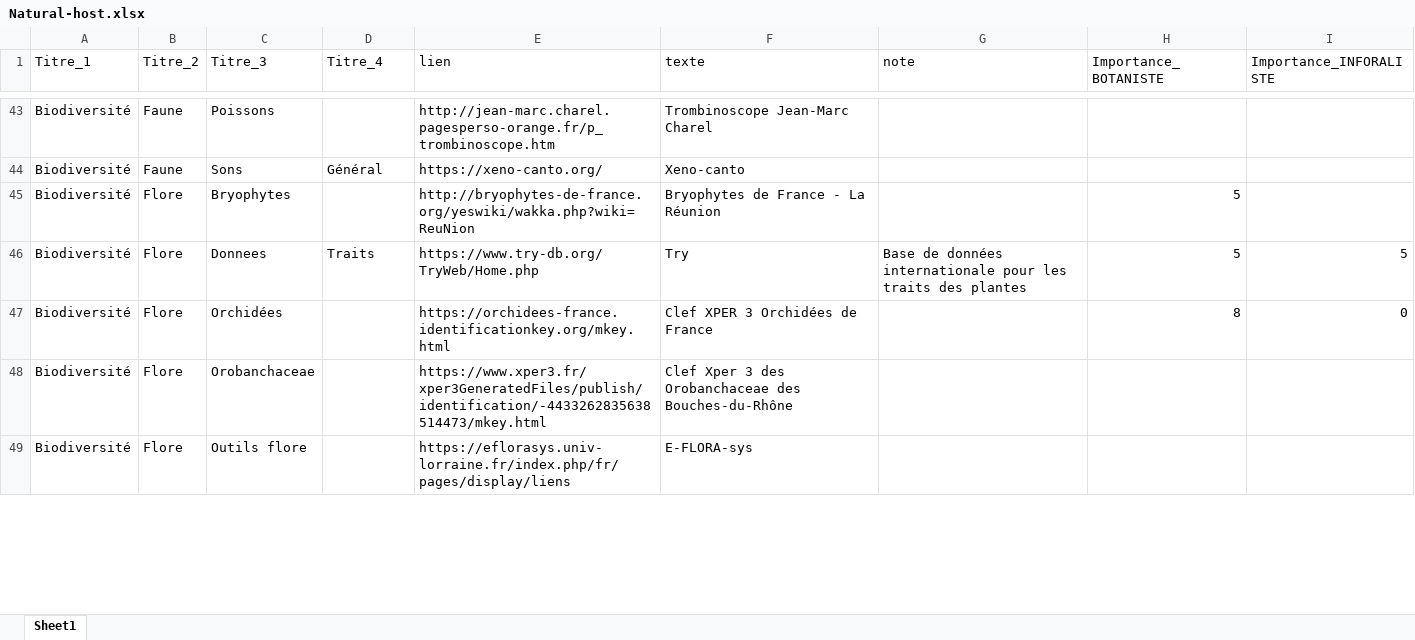
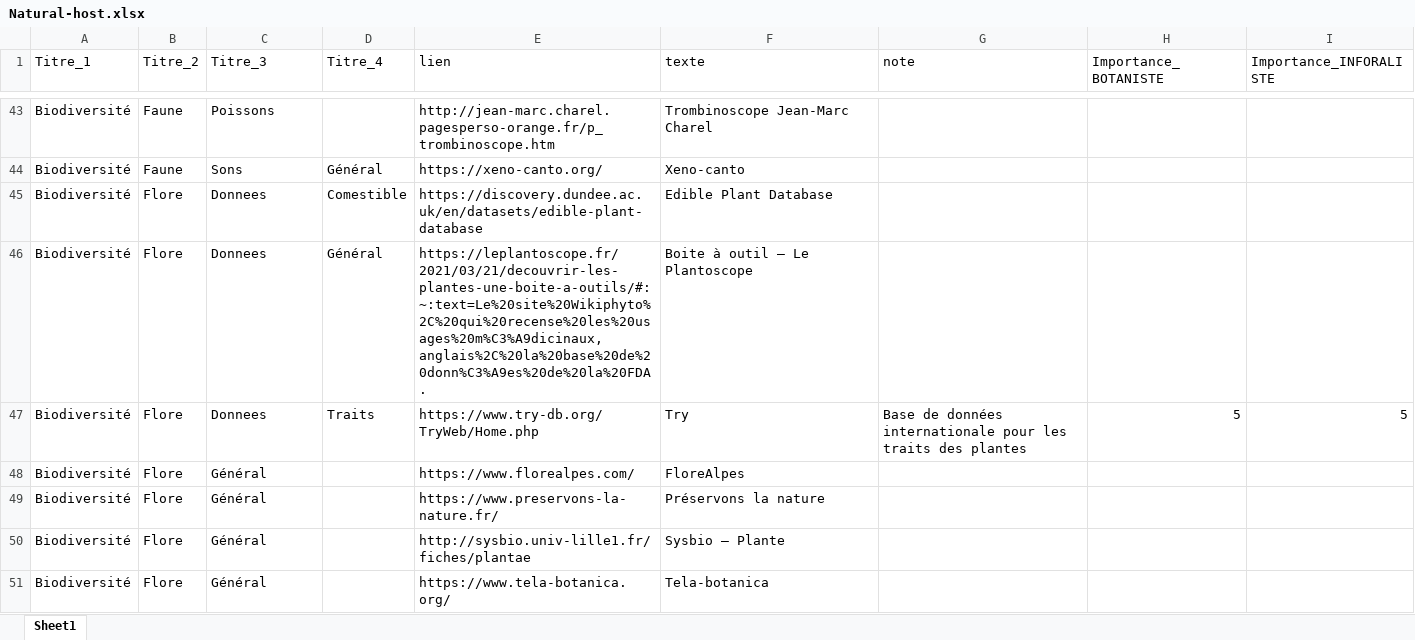
Before and after one commit to augustinsoulard/BDD_FLORE_CONSTRUCT, an Excel workbook: NATURAL-HOST/Natural-host.xlsx, sheet Sheet1, drawn as a sheet; only a part is shown, gaps mark what is left out; the shorter side is filled out with more unchanged rows; values as stored, in another font and other column widths than the file's, no borders; charts and pictures not drawn; addresses are those after the commit; the diff covers the shown part only; the diff names each change by its address in the sheet, - before the commit and + after, or states it on an @@ line.

```diff
--- a/NATURAL-HOST/Natural-host.xlsx (sheet Sheet1)
+++ b/NATURAL-HOST/Natural-host.xlsx (sheet Sheet1)
+row 45: Biodiversité | Flore | Donnees | Comestible | https://discovery.dundee.ac.uk/en/datasets/edible-plant-database | Edible Plant Database
-C46 (Titre_3): Bryophytes
+C46 (Titre_3): Donnees
-D46 (Titre_4): (empty)
+D46 (Titre_4): Général
-E46 (lien): http://bryophytes-de-france.org/yeswiki/wakka.php?wiki=ReuNion
+E46 (lien): https://leplantoscope.fr/2021/03/21/decouvrir-les-plantes-une-boite-a-outils/#:~:text=Le%20site%20Wikiphyto%2C%20qui%20recense%20les%20usages%20m%C3%A9dicinaux,anglais%2C%20la%20base%20de%20donn%C3%A9es%20de%20la%20FDA.
-F46 (texte): Bryophytes de France - La Réunion
+F46 (texte): Boite à outil – Le Plantoscope
-H46 (Importance_BOTANISTE): 5
+H46 (Importance_BOTANISTE): (empty)
+row 48: Biodiversité | Flore | Général |  | https://www.florealpes.com/ | FloreAlpes
-C49 (Titre_3): Orchidées
+C49 (Titre_3): Général
-E49 (lien): https://orchidees-france.identificationkey.org/mkey.html
+E49 (lien): https://www.preservons-la-nature.fr/
-F49 (texte): Clef XPER 3 Orchidées de France
+F49 (texte): Préservons la nature
-H49 (Importance_BOTANISTE): 8
+H49 (Importance_BOTANISTE): (empty)
-I49 (Importance_INFORALISTE): 0
+I49 (Importance_INFORALISTE): (empty)
-C50 (Titre_3): Orobanchaceae
+C50 (Titre_3): Général
-E50 (lien): https://www.xper3.fr/xper3GeneratedFiles/publish/identification/-4433262835638514473/mkey.html
+E50 (lien): http://sysbio.univ-lille1.fr/fiches/plantae
-F50 (texte): Clef Xper 3 des Orobanchaceae des Bouches-du-Rhône
+F50 (texte): Sysbio – Plante
+row 51: Biodiversité | Flore | Général |  | https://www.tela-botanica.org/ | Tela-botanica
```
Also changed, not shown: 28 added rows and 6 moved rows elsewhere in this sheet, 4 other files.
